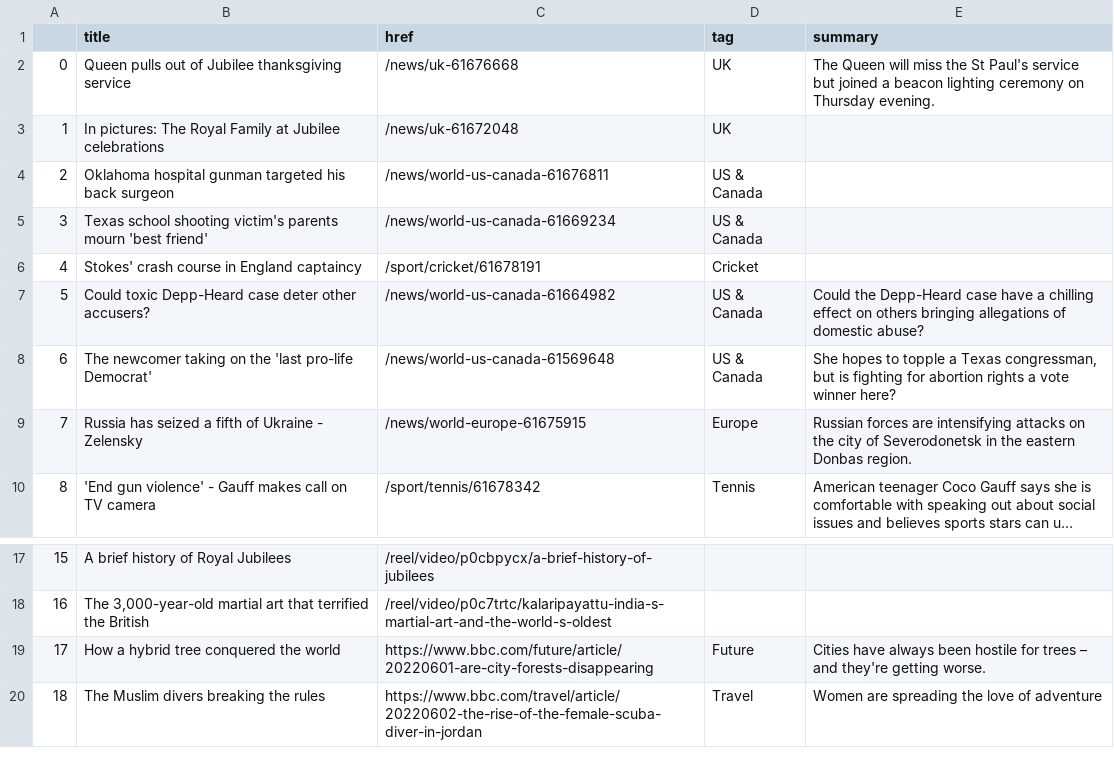
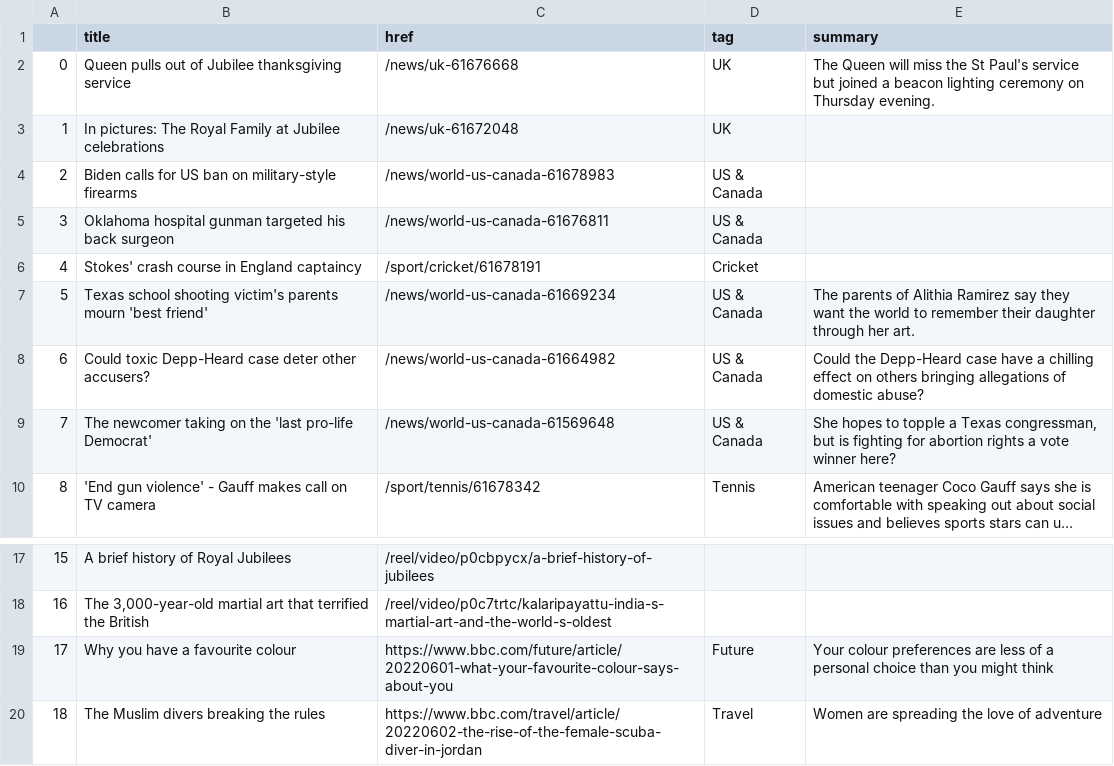
Before and after one commit to msalexford/automatic-scraper, a CSV file: bbc-headlines.csv, drawn as a sheet; only a part is shown, gaps mark what is left out; long unchanged cells end in …; removed rows and columns are numbered as before the commit, all else as after; the diff names each change by its address in the sheet, - before the commit and + after, or states it on an @@ line.

```diff
--- a/bbc-headlines.csv
+++ b/bbc-headlines.csv
+row 4: 2 | Biden calls for US ban on military-style firearms | /news/world-us-canada-61678983 | US & Canada
@@ column A renumbered between rows 5 and 9 @@
-row 5: 3 | Texas school shooting victim's parents mourn 'best friend' | /news/world-us-canada-61669234 | US & Canada
+row 7: 5 | Texas school shooting victim's parents mourn 'best friend' | /news/world-us-canada-61669234 | US & Canada | The parents of Alithia Ramirez say they want the world to remember their daughter through her art.
-row 9: 7 | Russia has seized a fifth of Ukraine - Zelensky | /news/world-europe-61675915 | Europe | Russian forces are intensifying attacks on the city of Severodonetsk in the eastern Donbas region.
-B19 (title): How a hybrid tree conquered the world
+B19 (title): Why you have a favourite colour
-C19 (href): https://www.bbc.com/future/article/20220601-are-city-forests-disappearing
+C19 (href): https://www.bbc.com/future/article/20220601-what-your-favourite-colour-says-about-you
-E19 (summary): Cities have always been hostile for trees – and they're getting worse.
+E19 (summary): Your colour preferences are less of a personal choice than you might think
```
